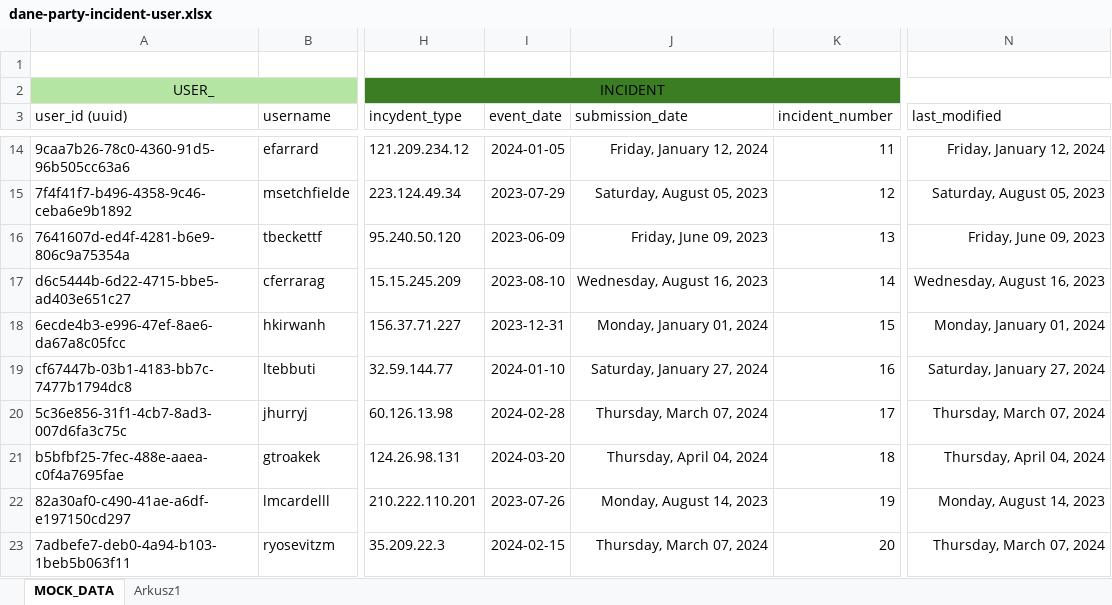
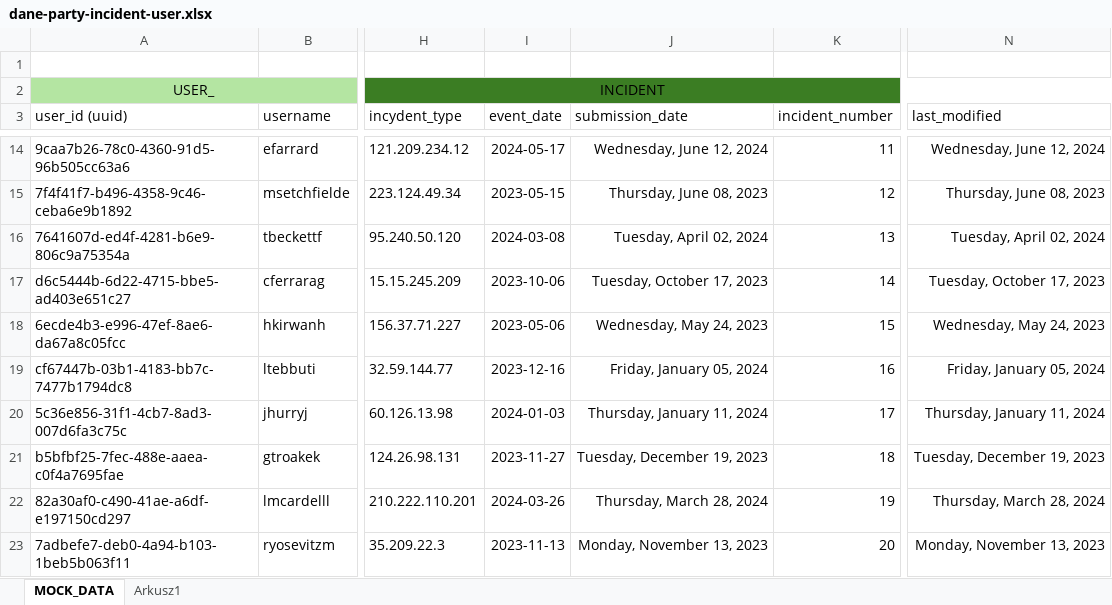
Before and after one commit to arahagikoa/ITSquad-antyfraud, an Excel workbook: excel/dane-party-incident-user.xlsx, sheet MOCK_DATA, drawn as a sheet; only a part is shown, gaps mark what is left out; values as stored, in another font and other column widths than the file's, no borders; conditional formats and table styles not drawn; the diff covers the shown part only; the diff names each change by its address in the sheet, - before the commit and + after, or states it on an @@ line.

```diff
--- a/excel/dane-party-incident-user.xlsx (sheet MOCK_DATA)
+++ b/excel/dane-party-incident-user.xlsx (sheet MOCK_DATA)
-I14 (event_date): 2024-01-05
+I14 (event_date): 2024-05-17
-J14 (submission_date): Friday, January 12, 2024
+J14 (submission_date): Wednesday, June 12, 2024
-N14 (last_modified): Friday, January 12, 2024
+N14 (last_modified): Wednesday, June 12, 2024
-I15 (event_date): 2023-07-29
+I15 (event_date): 2023-05-15
-J15 (submission_date): Saturday, August 05, 2023
+J15 (submission_date): Thursday, June 08, 2023
-N15 (last_modified): Saturday, August 05, 2023
+N15 (last_modified): Thursday, June 08, 2023
-I16 (event_date): 2023-06-09
+I16 (event_date): 2024-03-08
-J16 (submission_date): Friday, June 09, 2023
+J16 (submission_date): Tuesday, April 02, 2024
-N16 (last_modified): Friday, June 09, 2023
+N16 (last_modified): Tuesday, April 02, 2024
-I17 (event_date): 2023-08-10
+I17 (event_date): 2023-10-06
-J17 (submission_date): Wednesday, August 16, 2023
+J17 (submission_date): Tuesday, October 17, 2023
-N17 (last_modified): Wednesday, August 16, 2023
+N17 (last_modified): Tuesday, October 17, 2023
-I18 (event_date): 2023-12-31
+I18 (event_date): 2023-05-06
-J18 (submission_date): Monday, January 01, 2024
+J18 (submission_date): Wednesday, May 24, 2023
-N18 (last_modified): Monday, January 01, 2024
+N18 (last_modified): Wednesday, May 24, 2023
-I19 (event_date): 2024-01-10
+I19 (event_date): 2023-12-16
-J19 (submission_date): Saturday, January 27, 2024
+J19 (submission_date): Friday, January 05, 2024
-N19 (last_modified): Saturday, January 27, 2024
+N19 (last_modified): Friday, January 05, 2024
-I20 (event_date): 2024-02-28
+I20 (event_date): 2024-01-03
-J20 (submission_date): Thursday, March 07, 2024
+J20 (submission_date): Thursday, January 11, 2024
-N20 (last_modified): Thursday, March 07, 2024
+N20 (last_modified): Thursday, January 11, 2024
-I21 (event_date): 2024-03-20
+I21 (event_date): 2023-11-27
-J21 (submission_date): Thursday, April 04, 2024
+J21 (submission_date): Tuesday, December 19, 2023
-N21 (last_modified): Thursday, April 04, 2024
+N21 (last_modified): Tuesday, December 19, 2023
-I22 (event_date): 2023-07-26
+I22 (event_date): 2024-03-26
-J22 (submission_date): Monday, August 14, 2023
+J22 (submission_date): Thursday, March 28, 2024
-N22 (last_modified): Monday, August 14, 2023
+N22 (last_modified): Thursday, March 28, 2024
-I23 (event_date): 2024-02-15
+I23 (event_date): 2023-11-13
-J23 (submission_date): Thursday, March 07, 2024
+J23 (submission_date): Monday, November 13, 2023
-N23 (last_modified): Thursday, March 07, 2024
+N23 (last_modified): Monday, November 13, 2023
```
Also changed, not shown: 1118 edited cells elsewhere in this sheet, 17 other files.
